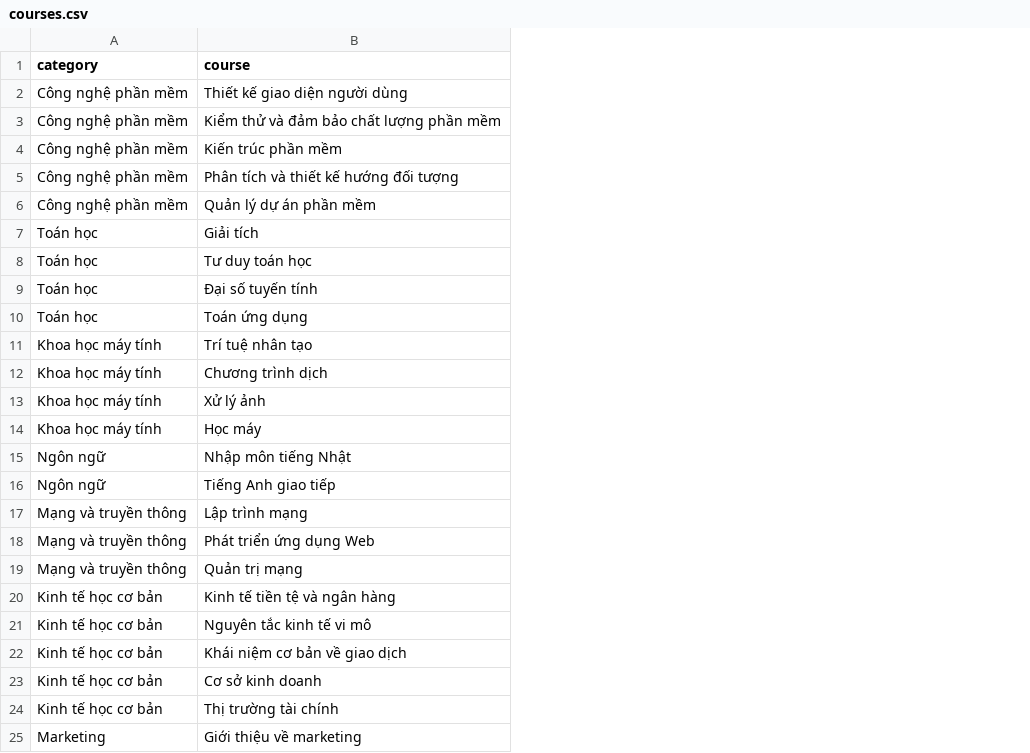
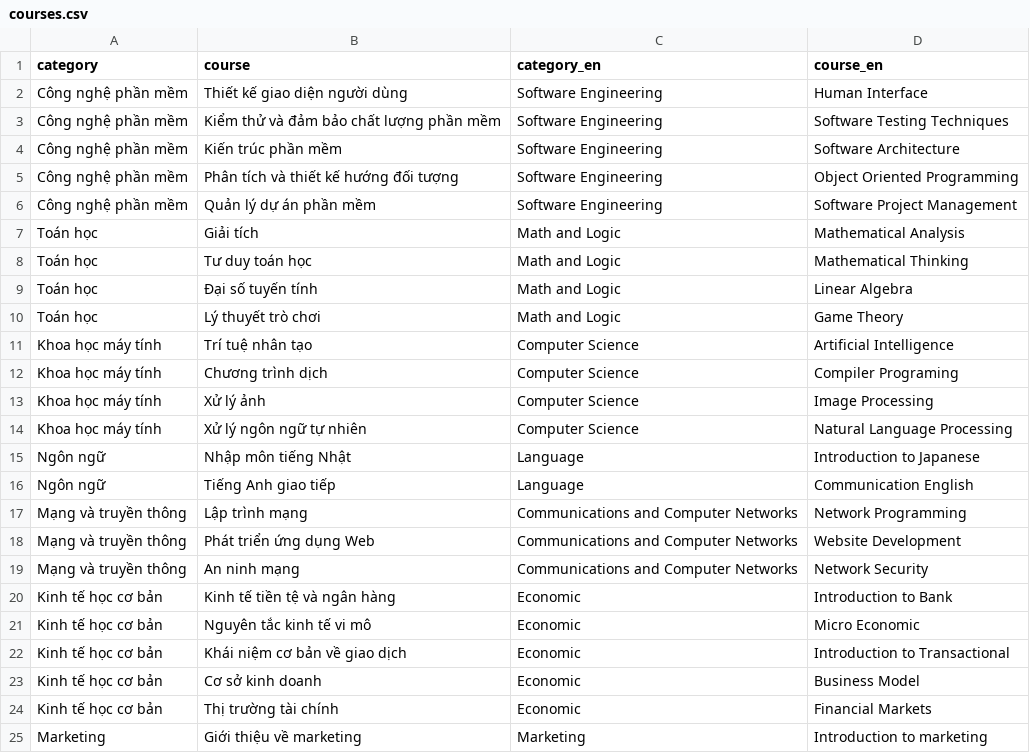
Before and after one commit to vucongduy192/elearning, a CSV file: SeedSQL/courses.csv, drawn as a sheet; only a part is shown; the diff covers the shown part only; the diff names each change by its address in the sheet, - before the commit and + after, or states it on an @@ line.

```diff
--- a/SeedSQL/courses.csv
+++ b/SeedSQL/courses.csv
+column C (category_en), rows 2-25: Software Engineering | Software Engineering | Software Engineering | Software Engineering | Software Engineering | Math and Logic | Math and Logic | Math and Logic | Math and Logic | Computer Science | Computer Science | Computer Science | Computer Science | Language | Language | Communications and Computer Networks | Communications and Computer Networks | Communications and Computer Networks | Economic | Economic | Economic | Economic | Economic | Marketing
+column D (course_en), rows 2-25: Human Interface | Software Testing Techniques | Software Architecture | Object Oriented Programming | Software Project Management | Mathematical Analysis | Mathematical Thinking | Linear Algebra | Game Theory | Artificial Intelligence | Compiler Programing | Image Processing | Natural Language Processing | Introduction to Japanese | Communication English | Network Programming | Website Development | Network Security | Introduction to Bank | Micro Economic | Introduction to Transactional | Business Model | Financial Markets | Introduction to marketing
-B10 (course): Toán ứng dụng
+B10 (course): Lý thuyết trò chơi
-B14 (course): Học máy
+B14 (course): Xử lý ngôn ngữ tự nhiên
-B19 (course): Quản trị mạng
+B19 (course): An ninh mạng
```
Also changed, not shown: 5 edited cells elsewhere in this file, SeedSQL/enroll_test.csv, SeedSQL/enroll_train.csv, 34 other files.
